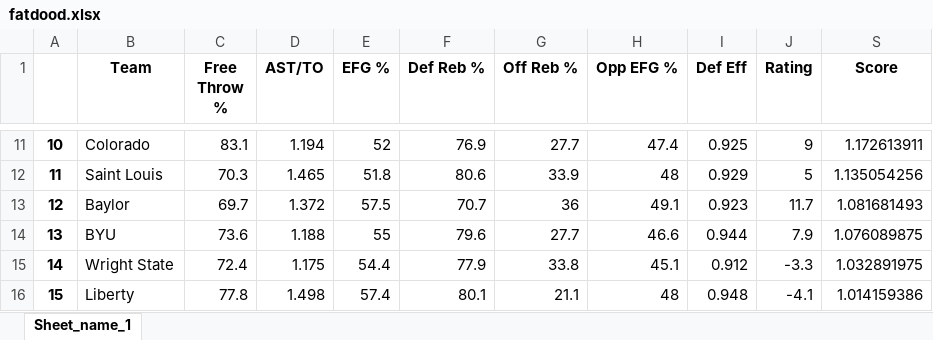
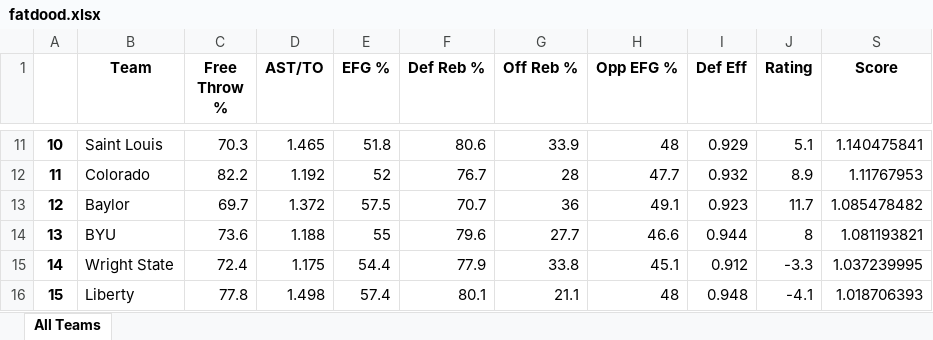
Before and after one commit to jeremykardash/march-madness, an Excel workbook: fatdood.xlsx, sheet All Teams, drawn as a sheet; only a part is shown, gaps mark what is left out; values as stored, in another font and other column widths than the file's, no borders; conditional formats not drawn; the diff covers the shown part only; the diff names each change by its address in the sheet, - before the commit and + after, or states it on an @@ line.

```diff
--- a/fatdood.xlsx (sheet All Teams)
+++ b/fatdood.xlsx (sheet All Teams)
-sheet tab: Sheet_name_1
+sheet tab: All Teams
-B11 (Team): Colorado
+B11 (Team): Saint Louis
-C11 (Free Throw %): 83.1
+C11 (Free Throw %): 70.3
-D11 (AST/TO): 1.194
+D11 (AST/TO): 1.465
-E11 (EFG %): 52
+E11 (EFG %): 51.8
-F11 (Def Reb %): 76.9
+F11 (Def Reb %): 80.6
-G11 (Off Reb %): 27.7
+G11 (Off Reb %): 33.9
-H11 (Opp EFG %): 47.4
+H11 (Opp EFG %): 48
-I11 (Def Eff): 0.925
+I11 (Def Eff): 0.929
-J11 (Rating): 9
+J11 (Rating): 5.1
-S11 (Score): 1.172613911
+S11 (Score): 1.140475841
-B12 (Team): Saint Louis
+B12 (Team): Colorado
-C12 (Free Throw %): 70.3
+C12 (Free Throw %): 82.2
-D12 (AST/TO): 1.465
+D12 (AST/TO): 1.192
-E12 (EFG %): 51.8
+E12 (EFG %): 52
-F12 (Def Reb %): 80.6
+F12 (Def Reb %): 76.7
-G12 (Off Reb %): 33.9
+G12 (Off Reb %): 28
-H12 (Opp EFG %): 48
+H12 (Opp EFG %): 47.7
-I12 (Def Eff): 0.929
+I12 (Def Eff): 0.932
-J12 (Rating): 5
+J12 (Rating): 8.9
-S12 (Score): 1.135054256
+S12 (Score): 1.11767953
-S13 (Score): 1.081681493
+S13 (Score): 1.085478482
-J14 (Rating): 7.9
+J14 (Rating): 8
-S14 (Score): 1.076089875
+S14 (Score): 1.081193821
-S15 (Score): 1.032891975
+S15 (Score): 1.037239995
-S16 (Score): 1.014159386
+S16 (Score): 1.018706393
```
Also changed, not shown: 1923 edited cells elsewhere in this sheet, hidden cells, 2 other files.
